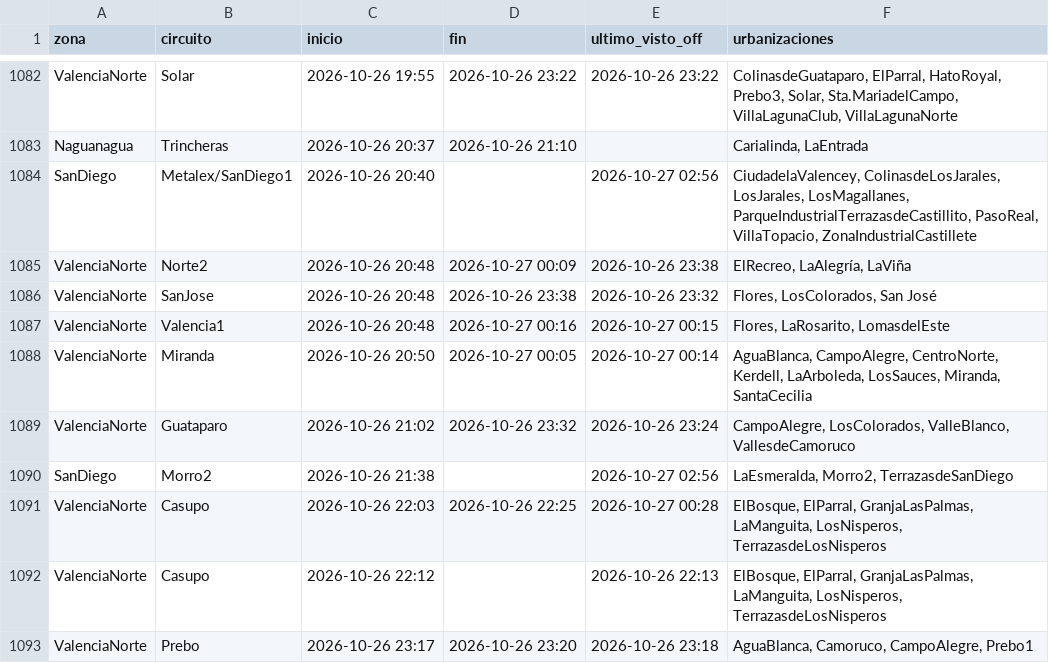
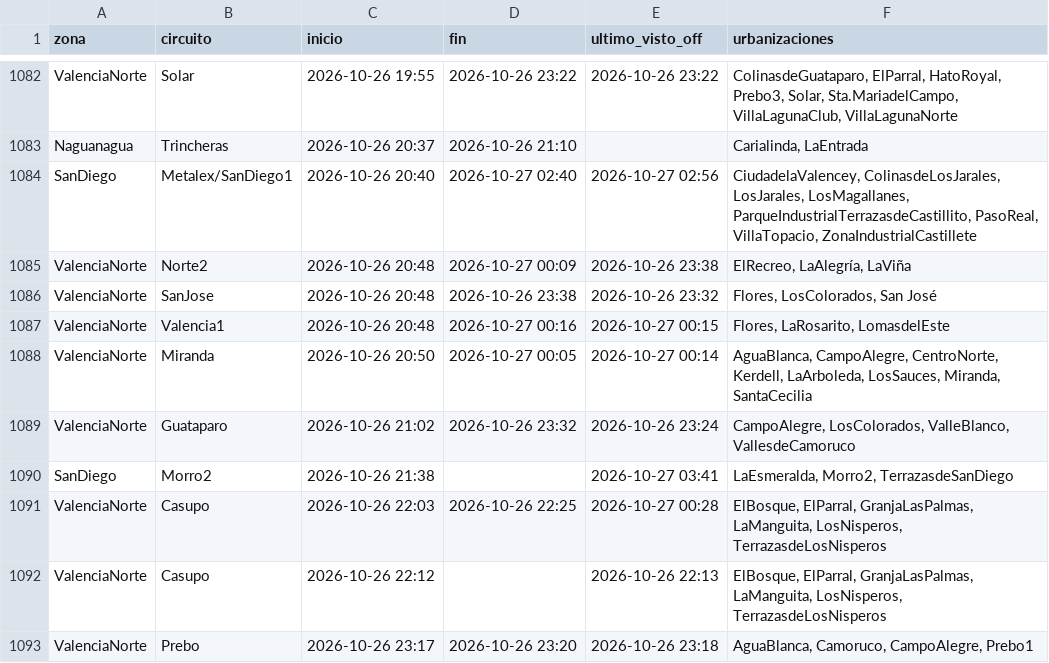
Before and after one commit to ricardotester12-glitch/cortes-luz-valencia, a CSV file: data/cortes.csv, drawn as a sheet; only a part is shown, gaps mark what is left out.

```diff
--- a/data/cortes.csv
+++ b/data/cortes.csv
@@ -1083,3 +1083,3 @@ ValenciaNorte,Solar,2026-10-26 19:55,2026-10-26 23:22,2026-10-26 23:22,"Colinasd
 Naguanagua,Trincheras,2026-10-26 20:37,2026-10-26 21:10,,"Carialinda, LaEntrada"
-SanDiego,Metalex/SanDiego1,2026-10-26 20:40,,2026-10-27 02:56,"CiudadelaValencey, ColinasdeLosJarales, LosJarales, LosMagallanes, ParqueIndustrialTerrazasdeCastillito, PasoReal, VillaTopacio, ZonaIndustrialCastillete"
+SanDiego,Metalex/SanDiego1,2026-10-26 20:40,2026-10-27 02:40,2026-10-27 02:56,"CiudadelaValencey, ColinasdeLosJarales, LosJarales, LosMagallanes, ParqueIndustrialTerrazasdeCastillito, PasoReal, VillaTopacio, ZonaIndustrialCastillete"
 ValenciaNorte,Norte2,2026-10-26 20:48,2026-10-27 00:09,2026-10-26 23:38,"ElRecreo, LaAlegría, LaViña"
@@ -1089,3 +1089,3 @@ ValenciaNorte,Miranda,2026-10-26 20:50,2026-10-27 00:05,2026-10-27 00:14,"AguaBl
 ValenciaNorte,Guataparo,2026-10-26 21:02,2026-10-26 23:32,2026-10-26 23:24,"CampoAlegre, LosColorados, ValleBlanco, VallesdeCamoruco"
-SanDiego,Morro2,2026-10-26 21:38,,2026-10-27 02:56,"LaEsmeralda, Morro2, TerrazasdeSanDiego"
+SanDiego,Morro2,2026-10-26 21:38,,2026-10-27 03:41,"LaEsmeralda, Morro2, TerrazasdeSanDiego"
 ValenciaNorte,Casupo,2026-10-26 22:03,2026-10-26 22:25,2026-10-27 00:28,"ElBosque, ElParral, GranjaLasPalmas, LaManguita, LosNisperos, TerrazasdeLosNisperos"
```
Also changed, not shown: data/reportes.csv, 1 other file.
